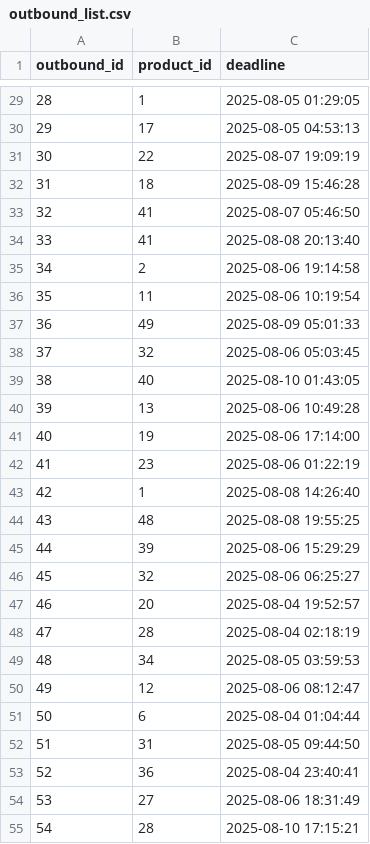
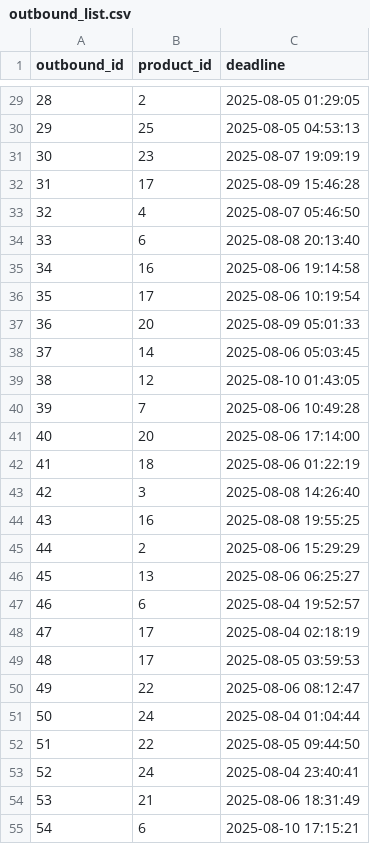
Before and after one commit to KSEB-Rescue-Pang/bun-control-server, a CSV file: db/csv/outbound_list.csv, drawn as a sheet; only a part is shown, gaps mark what is left out; the diff covers the shown part only.

Commit message:
docs: inbound_list, outbound_list, products 데이터 수정 및 추가

```diff
--- a/db/csv/outbound_list.csv
+++ b/db/csv/outbound_list.csv
@@ -29,27 +29,27 @@
-28,1,2025-08-05 01:29:05
-29,17,2025-08-05 04:53:13
-30,22,2025-08-07 19:09:19
-31,18,2025-08-09 15:46:28
-32,41,2025-08-07 05:46:50
-33,41,2025-08-08 20:13:40
-34,2,2025-08-06 19:14:58
-35,11,2025-08-06 10:19:54
-36,49,2025-08-09 05:01:33
-37,32,2025-08-06 05:03:45
-38,40,2025-08-10 01:43:05
-39,13,2025-08-06 10:49:28
-40,19,2025-08-06 17:14:00
-41,23,2025-08-06 01:22:19
-42,1,2025-08-08 14:26:40
-43,48,2025-08-08 19:55:25
-44,39,2025-08-06 15:29:29
-45,32,2025-08-06 06:25:27
-46,20,2025-08-04 19:52:57
-47,28,2025-08-04 02:18:19
-48,34,2025-08-05 03:59:53
-49,12,2025-08-06 08:12:47
-50,6,2025-08-04 01:04:44
-51,31,2025-08-05 09:44:50
-52,36,2025-08-04 23:40:41
-53,27,2025-08-06 18:31:49
-54,28,2025-08-10 17:15:21
+28,2,2025-08-05 01:29:05
+29,25,2025-08-05 04:53:13
+30,23,2025-08-07 19:09:19
+31,17,2025-08-09 15:46:28
+32,4,2025-08-07 05:46:50
+33,6,2025-08-08 20:13:40
+34,16,2025-08-06 19:14:58
+35,17,2025-08-06 10:19:54
+36,20,2025-08-09 05:01:33
+37,14,2025-08-06 05:03:45
+38,12,2025-08-10 01:43:05
+39,7,2025-08-06 10:49:28
+40,20,2025-08-06 17:14:00
+41,18,2025-08-06 01:22:19
+42,3,2025-08-08 14:26:40
+43,16,2025-08-08 19:55:25
+44,2,2025-08-06 15:29:29
+45,13,2025-08-06 06:25:27
+46,6,2025-08-04 19:52:57
+47,17,2025-08-04 02:18:19
+48,17,2025-08-05 03:59:53
+49,22,2025-08-06 08:12:47
+50,24,2025-08-04 01:04:44
+51,22,2025-08-05 09:44:50
+52,24,2025-08-04 23:40:41
+53,21,2025-08-06 18:31:49
+54,6,2025-08-10 17:15:21
```
Also changed, not shown: 170 edited cells elsewhere in this file, db/csv/inbound_list.csv, db/csv/products.csv.
